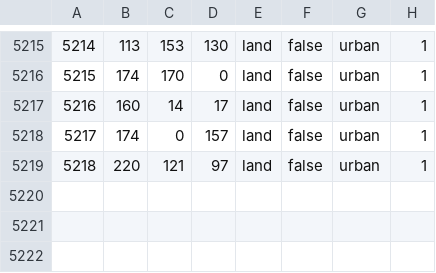
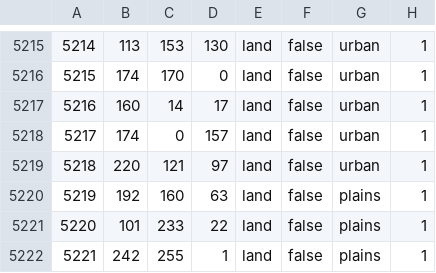
Before and after one commit to Albanianandproud/Metro-Gensis, a CSV file: Metro/map/definition.csv, drawn as a sheet; only a part is shown, gaps mark what is left out; the diff names each change by its address in the sheet, - before the commit and + after, or states it on an @@ line.

```diff
--- a/Metro/map/definition.csv
+++ b/Metro/map/definition.csv
+row 5220: 5219 | 192 | 160 | 63 | land | false | plains | 1
+row 5221: 5220 | 101 | 233 | 22 | land | false | plains | 1
+row 5222: 5221 | 242 | 255 | 1 | land | false | plains | 1
```
Also changed, not shown: 23 other files.
